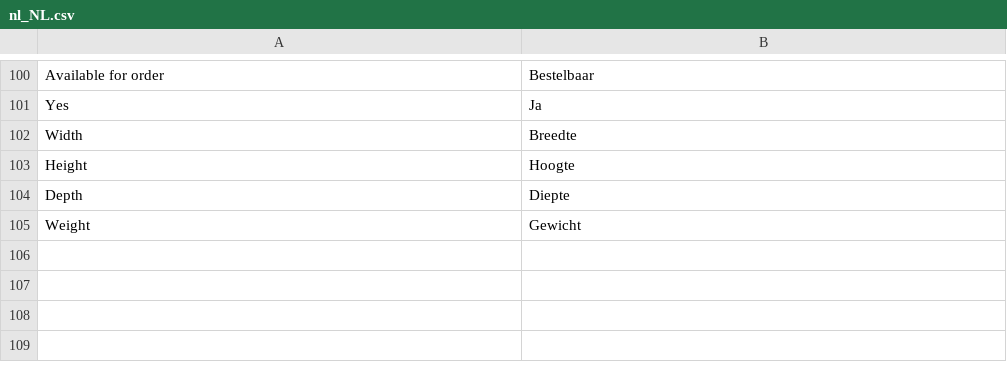
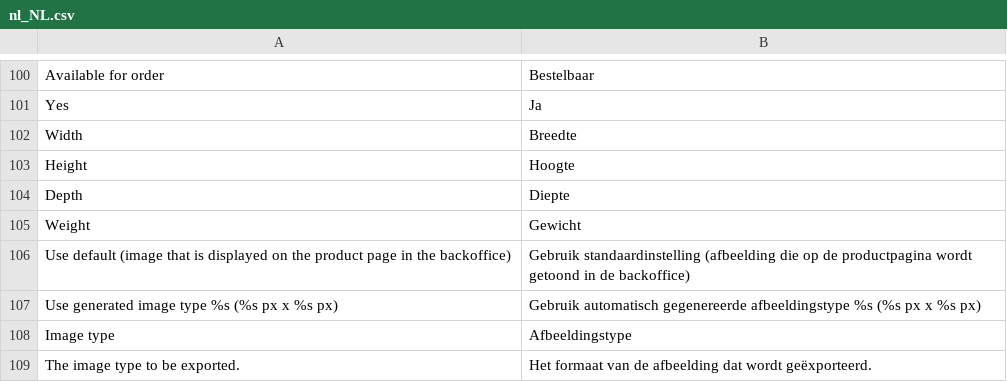
Before and after one commit to EffectConnect/MarketplacesPluginPS8, a CSV file: i18n/nl_NL.csv, drawn as a sheet; only a part is shown, gaps mark what is left out.

Commit message:
Added image type option for catalog export.

```diff
--- a/i18n/nl_NL.csv
+++ b/i18n/nl_NL.csv
@@ -105 +105,5 @@
 "Weight","Gewicht"
+"Use default (image that is displayed on the product page in the backoffice)","Gebruik standaardinstelling (afbeelding die op de productpagina wordt getoond in de backoffice)"
+"Use generated image type %s (%s px x %s px)","Gebruik automatisch gegenereerde afbeeldingstype %s (%s px x %s px)"
+"Image type","Afbeeldingstype"
+"The image type to be exported.","Het formaat van de afbeelding dat wordt geëxporteerd."
```
Also changed, not shown: 12 other files.
